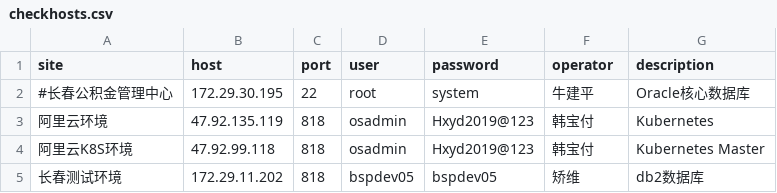
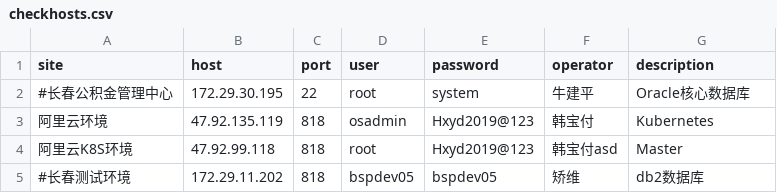
Before and after one commit to hurricane1988/AutoCheck, a CSV file: ulimitCheck/checkhosts.csv, drawn as a sheet.

```diff
--- a/ulimitCheck/checkhosts.csv
+++ b/ulimitCheck/checkhosts.csv
@@ -3,3 +3,3 @@ site,host,port,user,password,operator,description
 阿里云环境,47.92.135.119,818,osadmin,Hxyd2019@123,韩宝付,Kubernetes
-阿里云K8S环境,47.92.99.118,818,osadmin,Hxyd2019@123,韩宝付,Kubernetes Master
-长春测试环境,172.29.11.202,818,bspdev05,bspdev05,矫维,db2数据库
+阿里云K8S环境,47.92.99.118,818,root,Hxyd2019@123,韩宝付asd,Master
+#长春测试环境,172.29.11.202,818,bspdev05,bspdev05,矫维,db2数据库
```
Also changed, not shown: ulimitCheck/系统内核参数检查结果.csv, 1 other file.
